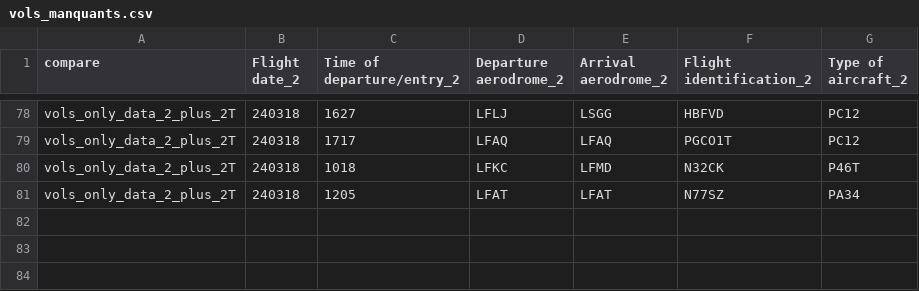
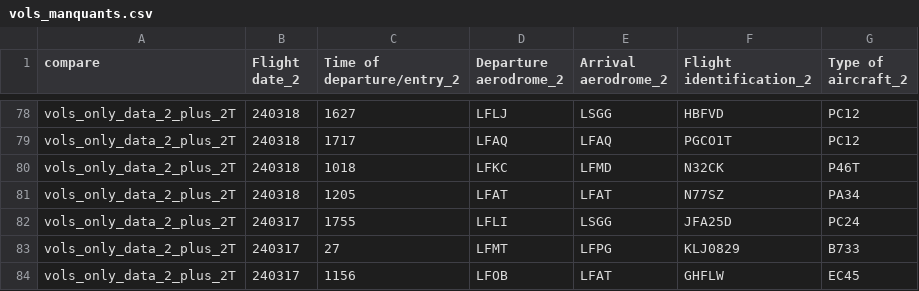
Before and after one commit to ittaldias/redevance, a CSV file: notebook/vols_manquants.csv, drawn as a sheet; only a part is shown, gaps mark what is left out.

```diff
--- a/notebook/vols_manquants.csv
+++ b/notebook/vols_manquants.csv
@@ -81 +81,4 @@ vols_only_data_2_plus_2T,240318,1018,LFKC,LFMD,N32CK    ,P46T
 vols_only_data_2_plus_2T,240318,1205,LFAT,LFAT,N77SZ    ,PA34
+vols_only_data_2_plus_2T,240317,1755,LFLI,LSGG,JFA25D   ,PC24
+vols_only_data_2_plus_2T,240317,27,LFMT,LFPG,KLJ0829  ,B733
+vols_only_data_2_plus_2T,240317,1156,LFOB,LFAT,GHFLW    ,EC45
```
Also changed, not shown: 1 other file.
